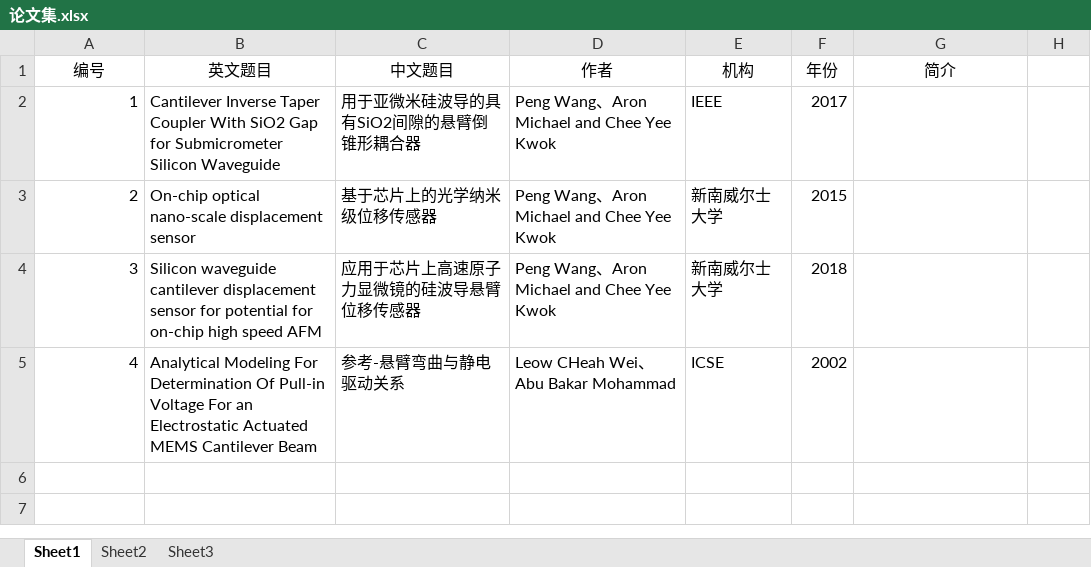
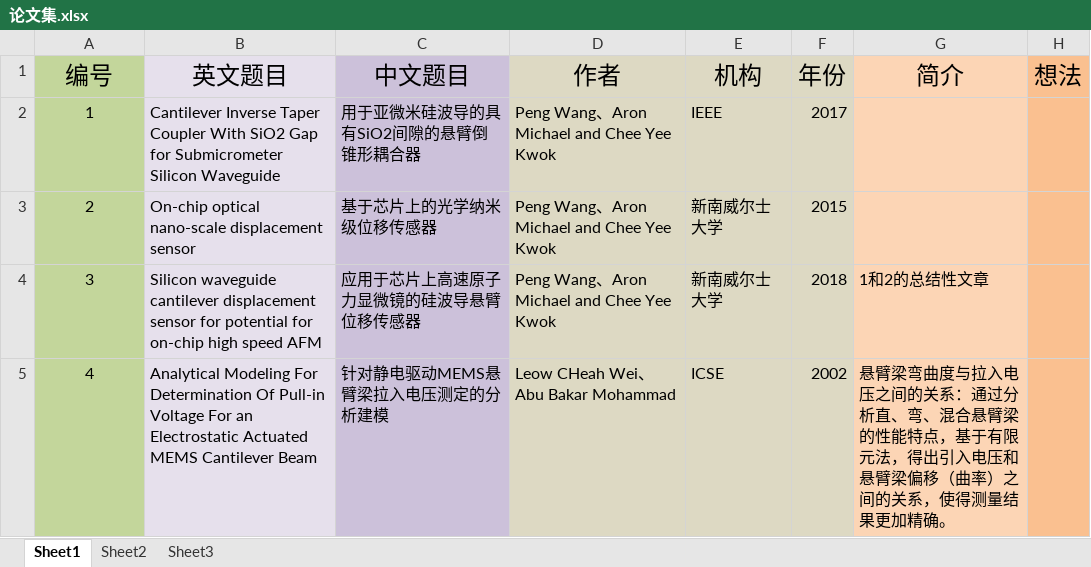
Before and after one commit to Tang-Shay/paper-note, an Excel workbook: 论文集.xlsx, sheet Sheet1, drawn as a sheet; values as stored, in another font and other column widths than the file's, no borders; the diff names each change by its address in the sheet, - before the commit and + after, or states it on an @@ line.

```diff
--- a/论文集.xlsx (sheet Sheet1)
+++ b/论文集.xlsx (sheet Sheet1)
-A1:A5 fill: none
+A1:A5 fill: #C3D69B
@@ A1:G1 text size: larger @@
-B1:B5 fill: none
+B1:B5 fill: #E6E0EC
-C1:C5 fill: none
+C1:C5 fill: #CCC1DA
-D1:F5 fill: none
+D1:F5 fill: #DDD9C3
-G1:G5 fill: none
+G1:G5 fill: #FCD5B5
-H1: (empty)
+H1: 想法
-H1:H5 fill: none
+H1:H5 fill: #FAC090
-A2:A5 alignment: right
+A2:A5 alignment: center
-G4 (简介): (empty)
+G4 (简介): 1和2的总结性文章
-C5 (中文题目): 参考-悬臂弯曲与静电驱动关系
+C5 (中文题目): 针对静电驱动MEMS悬臂梁拉入电压测定的分析建模
-G5 (简介): (empty)
+G5 (简介): 悬臂梁弯曲度与拉入电压之间的关系：通过分析直、弯、混合悬臂梁的性能特点，基于有限元法，得出引入电压和悬臂梁偏移（曲率）之间的关系，使得测量结果更加精确。
```
Also changed, not shown: 6 other files.
